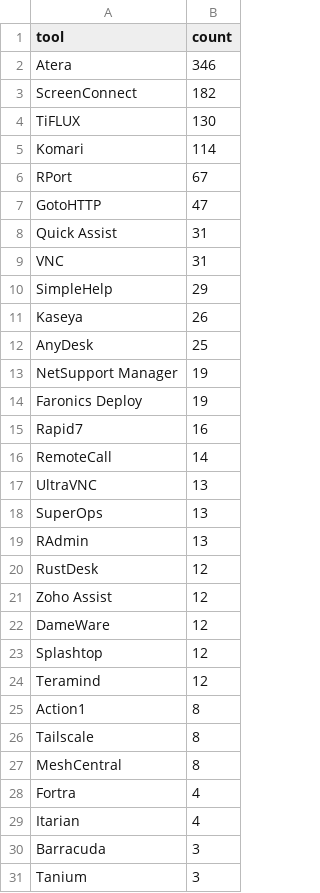
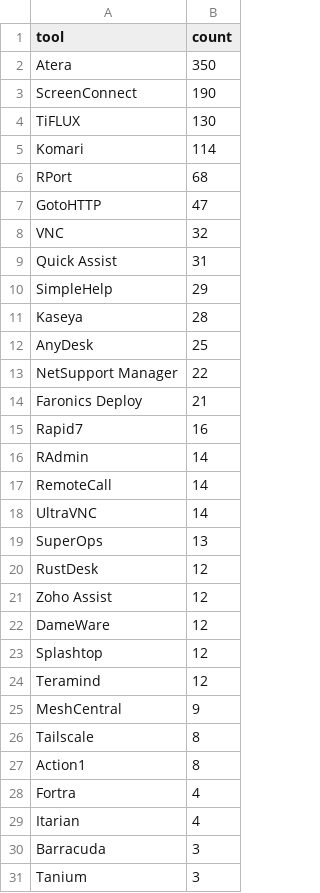
Before and after one commit to Threat-Hunting-Journal/RMM-Tool-Tracking, a CSV file: docs/tool_summary.csv, drawn as a sheet; only a part is shown.

```diff
--- a/docs/tool_summary.csv
+++ b/docs/tool_summary.csv
@@ -1,20 +1,20 @@
 tool,count
-Atera,346
-ScreenConnect,182
+Atera,350
+ScreenConnect,190
 TiFLUX,130
 Komari,114
-RPort,67
+RPort,68
 GotoHTTP,47
+VNC,32
 Quick Assist,31
-VNC,31
 SimpleHelp,29
-Kaseya,26
+Kaseya,28
 AnyDesk,25
-NetSupport Manager,19
-Faronics Deploy,19
+NetSupport Manager,22
+Faronics Deploy,21
 Rapid7,16
+RAdmin,14
 RemoteCall,14
-UltraVNC,13
+UltraVNC,14
 SuperOps,13
-RAdmin,13
 RustDesk,12
@@ -24,5 +24,5 @@ Splashtop,12
 Teramind,12
+MeshCentral,9
+Tailscale,8
 Action1,8
-Tailscale,8
-MeshCentral,8
 Fortra,4
```
Also changed, not shown: docs/findings.csv, findings.csv, 1 other file.
